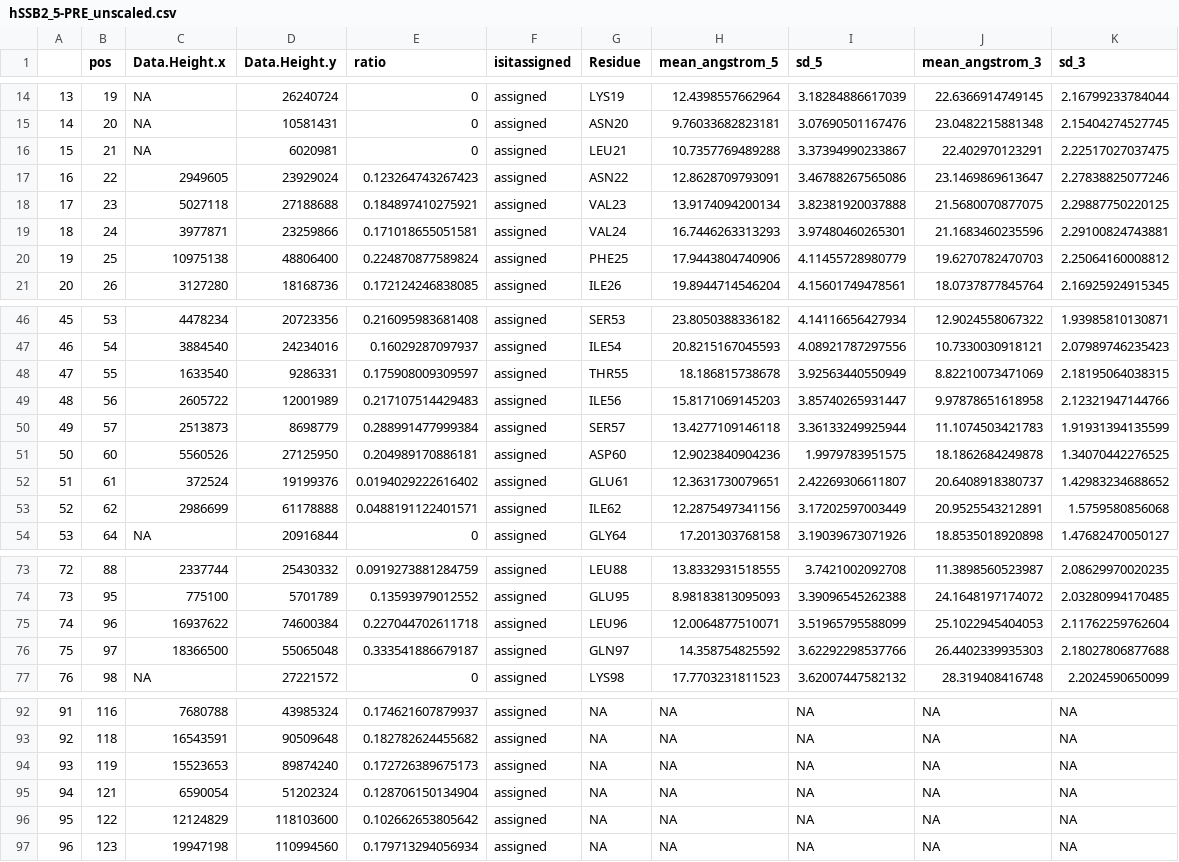
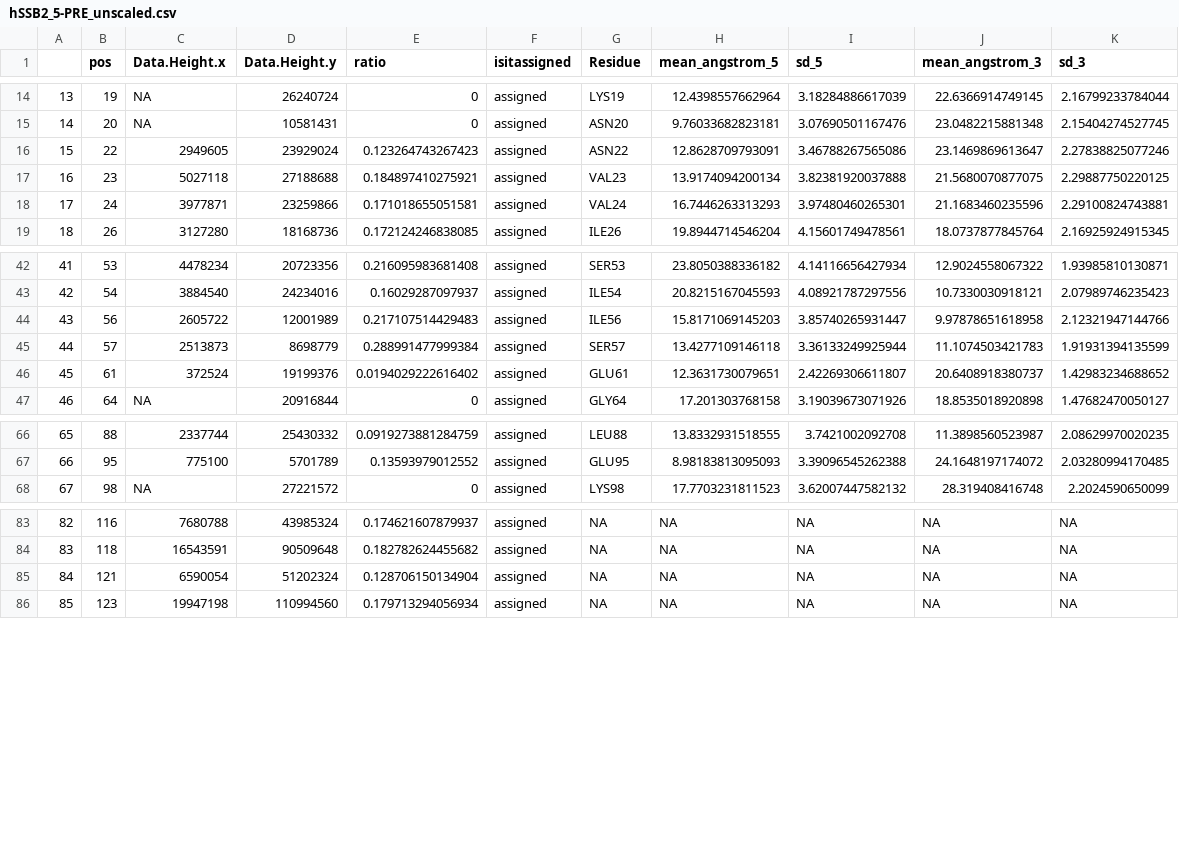
Before and after one commit to rown-h/SSB_Polarity, a CSV file: Output/CSV/hSSB2_5-PRE_unscaled.csv, drawn as a sheet; only a part is shown, gaps mark what is left out; removed rows and columns are numbered as before the commit, all else as after; the diff covers the shown part only; the diff names each change by its address in the sheet, - before the commit and + after, or states it on an @@ line.

Commit message:
Updated hSSB2 graphing to remove overlapping residues in spectra

```diff
--- a/Output/CSV/hSSB2_5-PRE_unscaled.csv
+++ b/Output/CSV/hSSB2_5-PRE_unscaled.csv
-row 16: 15 | 21 | NA | 6020981 | 0 | assigned | LEU21 | 10.7357769489288 | 3.37394990233867 | 22.402970123291 | 2.22517027037475
@@ column A renumbered from row 16 down @@
-row 20: 19 | 25 | 10975138 | 48806400 | 0.224870877589824 | assigned | PHE25 | 17.9443804740906 | 4.11455728980779 | 19.6270782470703 | 2.25064160008812
-row 48: 47 | 55 | 1633540 | 9286331 | 0.175908009309597 | assigned | THR55 | 18.186815738678 | 3.92563440550949 | 8.82210073471069 | 2.18195064038315
-row 51: 50 | 60 | 5560526 | 27125950 | 0.204989170886181 | assigned | ASP60 | 12.9023840904236 | 1.9979783951575 | 18.1862684249878 | 1.34070442276525
-row 53: 52 | 62 | 2986699 | 61178888 | 0.0488191122401571 | assigned | ILE62 | 12.2875497341156 | 3.17202597003449 | 20.9525543212891 | 1.5759580856068
-row 75: 74 | 96 | 16937622 | 74600384 | 0.227044702611718 | assigned | LEU96 | 12.0064877510071 | 3.51965795588099 | 25.1022945404053 | 2.11762259762604
-row 76: 75 | 97 | 18366500 | 55065048 | 0.333541886679187 | assigned | GLN97 | 14.358754825592 | 3.62292298537766 | 26.4402339935303 | 2.18027806877688
-row 94: 93 | 119 | 15523653 | 89874240 | 0.172726389675173 | assigned | NA | NA | NA | NA | NA
-row 96: 95 | 122 | 12124829 | 118103600 | 0.102662653805642 | assigned | NA | NA | NA | NA | NA
```
Also changed, not shown: 2 removed rows and 6 edited cells elsewhere in this file, Output/CSV/hSSB2_3-PRE_unscaled.csv, 18 other files.
